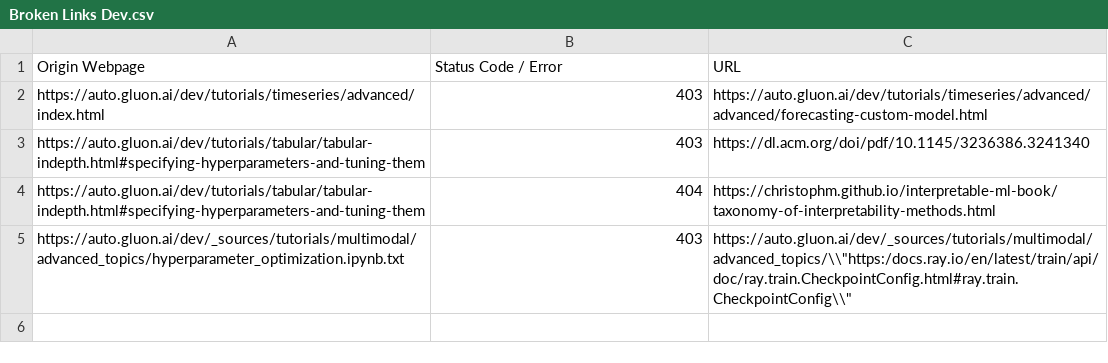
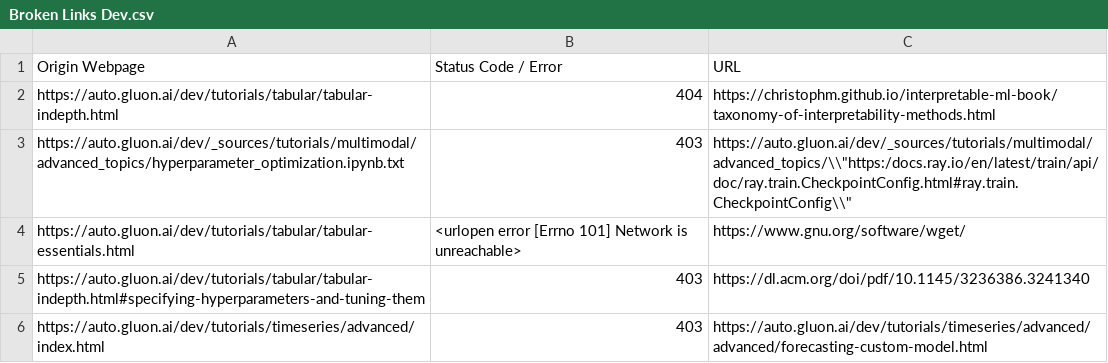
Before and after one commit to autogluon/autogluon-brokenlinks, a CSV file: Broken Links Dev.csv, drawn as a sheet.

```diff
--- a/Broken Links Dev.csv
+++ b/Broken Links Dev.csv
@@ -1,5 +1,6 @@
 Origin Webpage,Status Code / Error,URL
+https://auto.gluon.ai/dev/tutorials/tabular/tabular-indepth.html ,404,https://christophm.github.io/interpretable-ml-book/taxonomy-of-interpretability-methods.html
+https://auto.gluon.ai/dev/_sources/tutorials/multimodal/advanced_topics/hyperparameter_optimization.ipynb.txt ,403,"https://auto.gluon.ai/dev/_sources/tutorials/multimodal/advanced_topics/\\""https:/docs.ray.io/en/latest/train/api/doc/ray.train.CheckpointConfig.html#ray.train.CheckpointConfig\\"""
+https://auto.gluon.ai/dev/tutorials/tabular/tabular-essentials.html ,<urlopen error [Errno 101] Network is unreachable>,https://www.gnu.org/software/wget/
+https://auto.gluon.ai/dev/tutorials/tabular/tabular-indepth.html#specifying-hyperparameters-and-tuning-them ,403,https://dl.acm.org/doi/pdf/10.1145/3236386.3241340
 https://auto.gluon.ai/dev/tutorials/timeseries/advanced/index.html ,403,https://auto.gluon.ai/dev/tutorials/timeseries/advanced/advanced/forecasting-custom-model.html
-https://auto.gluon.ai/dev/tutorials/tabular/tabular-indepth.html#specifying-hyperparameters-and-tuning-them ,403,https://dl.acm.org/doi/pdf/10.1145/3236386.3241340
-https://auto.gluon.ai/dev/tutorials/tabular/tabular-indepth.html#specifying-hyperparameters-and-tuning-them ,404,https://christophm.github.io/interpretable-ml-book/taxonomy-of-interpretability-methods.html
-https://auto.gluon.ai/dev/_sources/tutorials/multimodal/advanced_topics/hyperparameter_optimization.ipynb.txt ,403,"https://auto.gluon.ai/dev/_sources/tutorials/multimodal/advanced_topics/\\""https:/docs.ray.io/en/latest/train/api/doc/ray.train.CheckpointConfig.html#ray.train.CheckpointConfig\\"""
```
Also changed, not shown: Broken Links Stable.csv.
